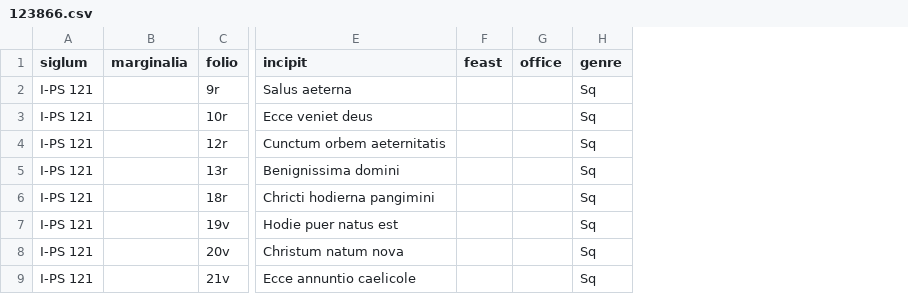
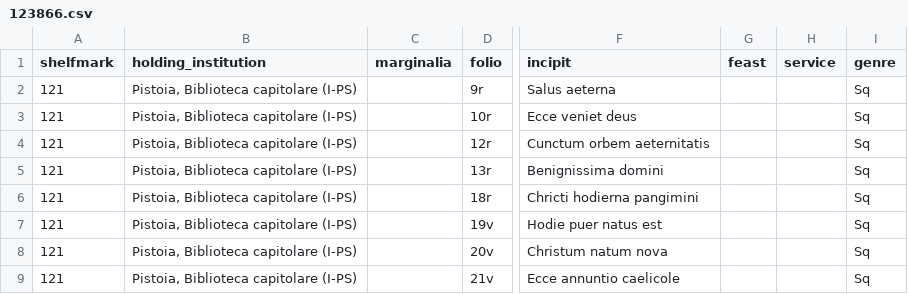
Before and after one commit to DDMAL/linkedmusic-datalake, a CSV file: data/cantus/raw/123866.csv, drawn as a sheet; only a part is shown, gaps mark what is left out; removed rows and columns are numbered as before the commit, all else as after; the diff names each change by its address in the sheet, - before the commit and + after, or states it on an @@ line.

```diff
--- a/data/cantus/raw/123866.csv
+++ b/data/cantus/raw/123866.csv
-column A (siglum), rows 2-9: all I-PS 121
+column A (shelfmark), rows 2-9: all 121
+column B (holding_institution), rows 2-9: all Pistoia, Biblioteca capitolare (I-PS)
-column G (office), empty
+column H (service), empty
```
Also changed, not shown: data/cantus/raw/123757.csv, data/cantus/raw/123844.csv, 12 other files.
